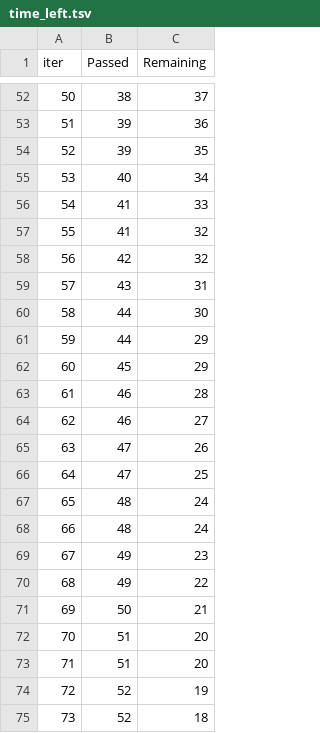
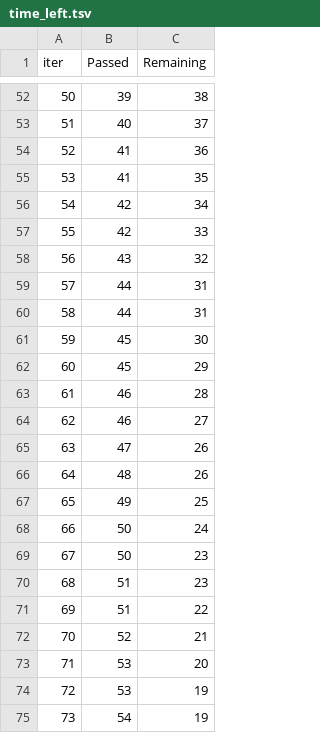
Before and after one commit to Bharat3244m/ML_Projects, a TSV file: catboost_info/time_left.tsv, drawn as a sheet; only a part is shown, gaps mark what is left out; the diff covers the shown part only.

```diff
--- a/catboost_info/time_left.tsv
+++ b/catboost_info/time_left.tsv
@@ -52,11 +52,11 @@ iter	Passed	Remaining
-50	38	37
-51	39	36
-52	39	35
-53	40	34
-54	41	33
-55	41	32
-56	42	32
-57	43	31
-58	44	30
-59	44	29
+50	39	38
+51	40	37
+52	41	36
+53	41	35
+54	42	34
+55	42	33
+56	43	32
+57	44	31
+58	44	31
+59	45	30
 60	45	29
@@ -65,11 +65,11 @@ iter	Passed	Remaining
 63	47	26
-64	47	25
-65	48	24
-66	48	24
-67	49	23
-68	49	22
-69	50	21
-70	51	20
-71	51	20
-72	52	19
-73	52	18
+64	48	26
+65	49	25
+66	50	24
+67	50	23
+68	51	23
+69	51	22
+70	52	21
+71	53	20
+72	53	19
+73	54	19
```
Also changed, not shown: 128 edited cells elsewhere in this file, 9 other files.
